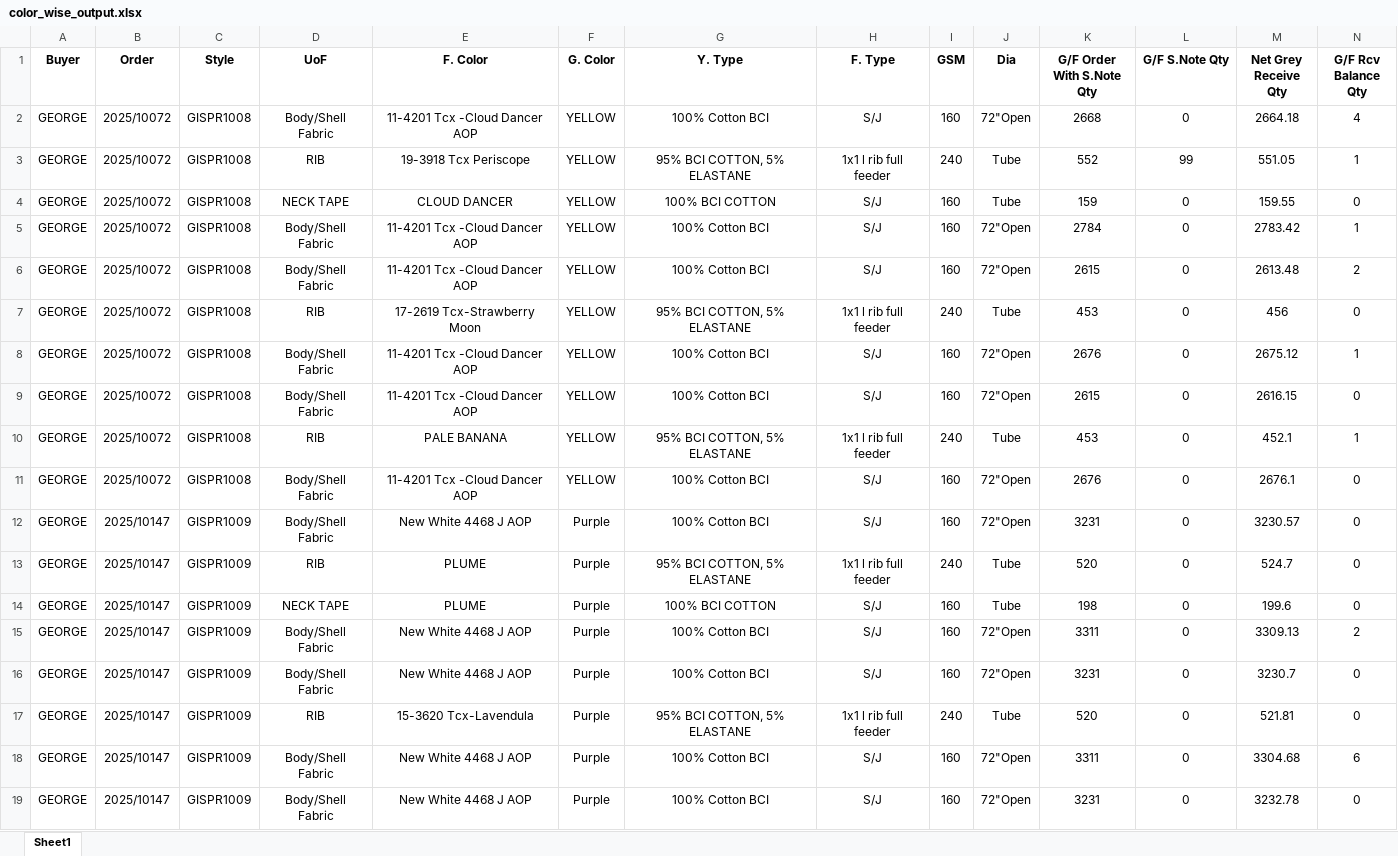
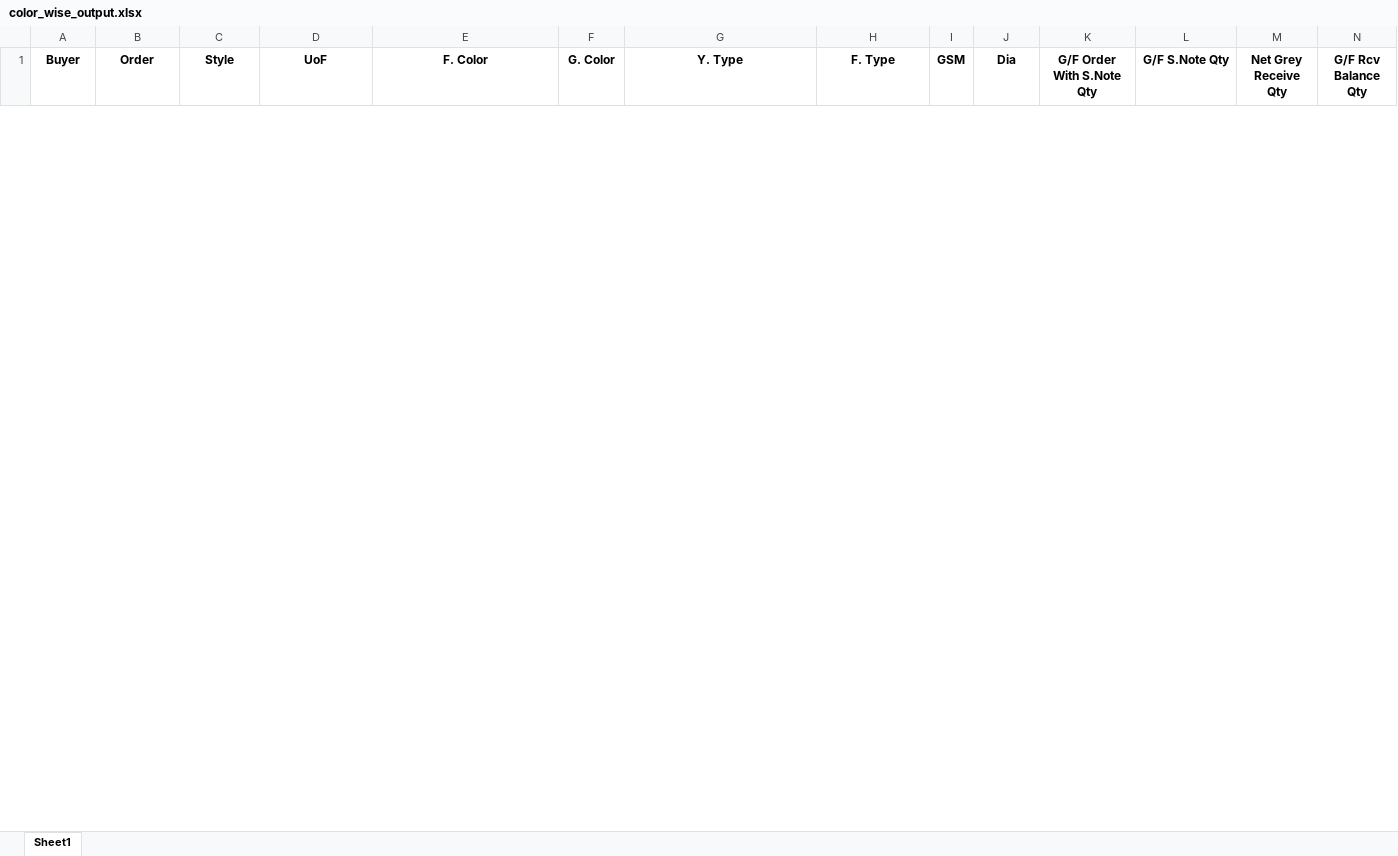
Before and after one commit to mahfuz-31/Fabric_Followup, an Excel workbook: color_wise_output.xlsx, sheet Sheet1, drawn as a sheet; only a part is shown; values as stored, in another font and other column widths than the file's, no borders; removed rows and columns are numbered as before the commit, all else as after; rows hold the shown columns only; the diff covers the shown part only; the diff names each change by its address in the sheet, - before the commit and + after, or states it on an @@ line.

```diff
--- a/color_wise_output.xlsx (sheet Sheet1)
+++ b/color_wise_output.xlsx (sheet Sheet1)
-row 2: GEORGE | 2025/10072 | GISPR1008 | Body/Shell Fabric | 11-4201 Tcx -Cloud Dancer AOP | YELLOW | 100% Cotton BCI | S/J | 160 | 72"Open | 2668 | 0 | 2664.18 | 4
-row 3: GEORGE | 2025/10072 | GISPR1008 | RIB | 19-3918 Tcx Periscope | YELLOW | 95% BCI COTTON, 5% ELASTANE | 1x1 l rib full feeder | 240 | Tube | 552 | 99 | 551.05 | 1
-row 4: GEORGE | 2025/10072 | GISPR1008 | NECK TAPE | CLOUD DANCER | YELLOW | 100% BCI COTTON | S/J | 160 | Tube | 159 | 0 | 159.55 | 0
-row 5: GEORGE | 2025/10072 | GISPR1008 | Body/Shell Fabric | 11-4201 Tcx -Cloud Dancer AOP | YELLOW | 100% Cotton BCI | S/J | 160 | 72"Open | 2784 | 0 | 2783.42 | 1
-row 6: GEORGE | 2025/10072 | GISPR1008 | Body/Shell Fabric | 11-4201 Tcx -Cloud Dancer AOP | YELLOW | 100% Cotton BCI | S/J | 160 | 72"Open | 2615 | 0 | 2613.48 | 2
-row 7: GEORGE | 2025/10072 | GISPR1008 | RIB | 17-2619 Tcx-Strawberry Moon | YELLOW | 95% BCI COTTON, 5% ELASTANE | 1x1 l rib full feeder | 240 | Tube | 453 | 0 | 456 | 0
-row 8: GEORGE | 2025/10072 | GISPR1008 | Body/Shell Fabric | 11-4201 Tcx -Cloud Dancer AOP | YELLOW | 100% Cotton BCI | S/J | 160 | 72"Open | 2676 | 0 | 2675.12 | 1
-row 9: GEORGE | 2025/10072 | GISPR1008 | Body/Shell Fabric | 11-4201 Tcx -Cloud Dancer AOP | YELLOW | 100% Cotton BCI | S/J | 160 | 72"Open | 2615 | 0 | 2616.15 | 0
-row 10: GEORGE | 2025/10072 | GISPR1008 | RIB | PALE BANANA | YELLOW | 95% BCI COTTON, 5% ELASTANE | 1x1 l rib full feeder | 240 | Tube | 453 | 0 | 452.1 | 1
-row 11: GEORGE | 2025/10072 | GISPR1008 | Body/Shell Fabric | 11-4201 Tcx -Cloud Dancer AOP | YELLOW | 100% Cotton BCI | S/J | 160 | 72"Open | 2676 | 0 | 2676.1 | 0
-row 12: GEORGE | 2025/10147 | GISPR1009 | Body/Shell Fabric | New White 4468 J AOP | Purple | 100% Cotton BCI | S/J | 160 | 72"Open | 3231 | 0 | 3230.57 | 0
-row 13: GEORGE | 2025/10147 | GISPR1009 | RIB | PLUME | Purple | 95% BCI COTTON, 5% ELASTANE | 1x1 l rib full feeder | 240 | Tube | 520 | 0 | 524.7 | 0
-row 14: GEORGE | 2025/10147 | GISPR1009 | NECK TAPE | PLUME | Purple | 100% BCI COTTON | S/J | 160 | Tube | 198 | 0 | 199.6 | 0
-row 15: GEORGE | 2025/10147 | GISPR1009 | Body/Shell Fabric | New White 4468 J AOP | Purple | 100% Cotton BCI | S/J | 160 | 72"Open | 3311 | 0 | 3309.13 | 2
-row 16: GEORGE | 2025/10147 | GISPR1009 | Body/Shell Fabric | New White 4468 J AOP | Purple | 100% Cotton BCI | S/J | 160 | 72"Open | 3231 | 0 | 3230.7 | 0
-row 17: GEORGE | 2025/10147 | GISPR1009 | RIB | 15-3620 Tcx-Lavendula | Purple | 95% BCI COTTON, 5% ELASTANE | 1x1 l rib full feeder | 240 | Tube | 520 | 0 | 521.81 | 0
-row 18: GEORGE | 2025/10147 | GISPR1009 | Body/Shell Fabric | New White 4468 J AOP | Purple | 100% Cotton BCI | S/J | 160 | 72"Open | 3311 | 0 | 3304.68 | 6
-row 19: GEORGE | 2025/10147 | GISPR1009 | Body/Shell Fabric | New White 4468 J AOP | Purple | 100% Cotton BCI | S/J | 160 | 72"Open | 3231 | 0 | 3232.78 | 0
```
Also changed, not shown: 10 added rows and 11 removed rows elsewhere in this sheet, 21 other files.
